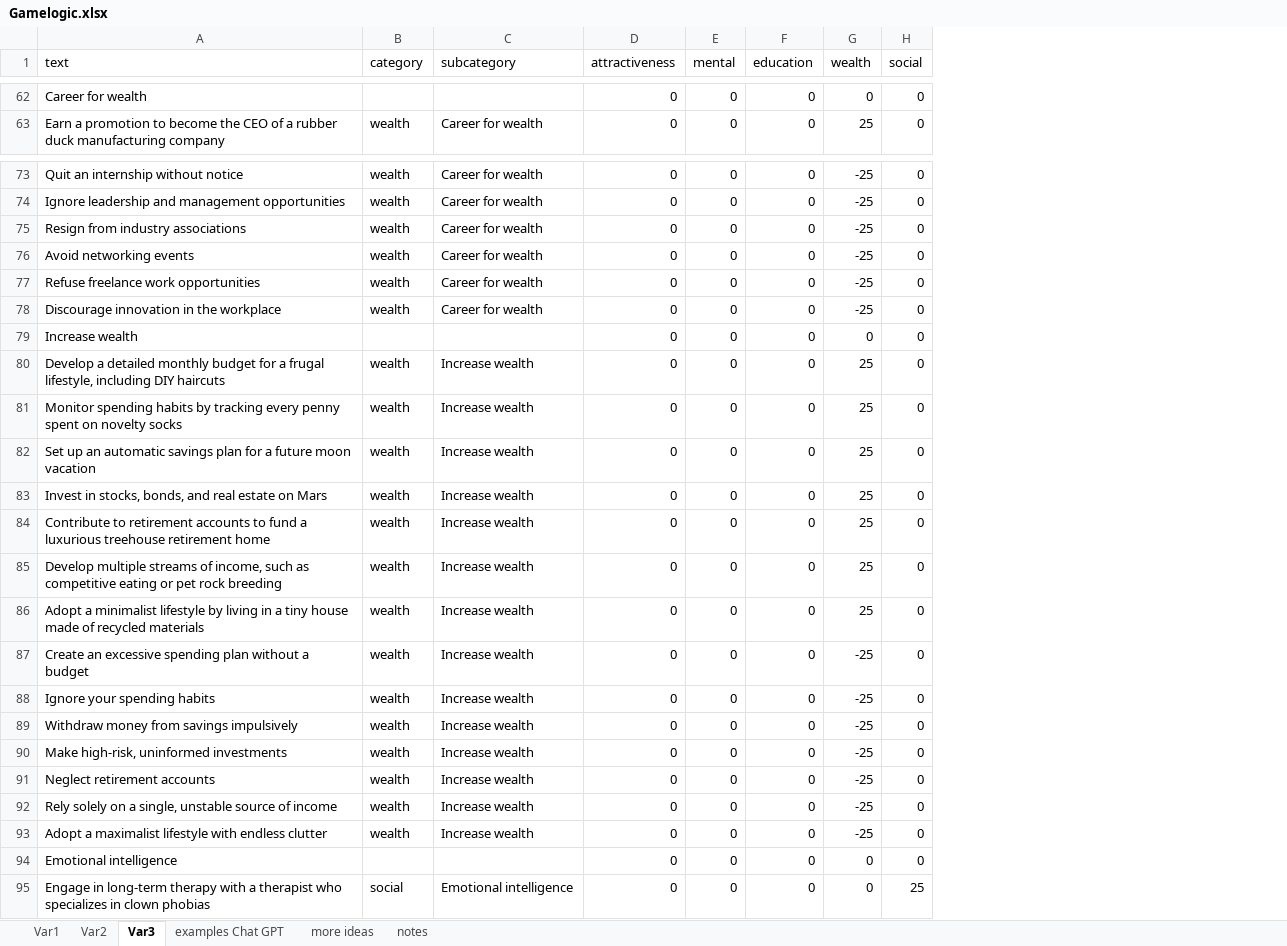
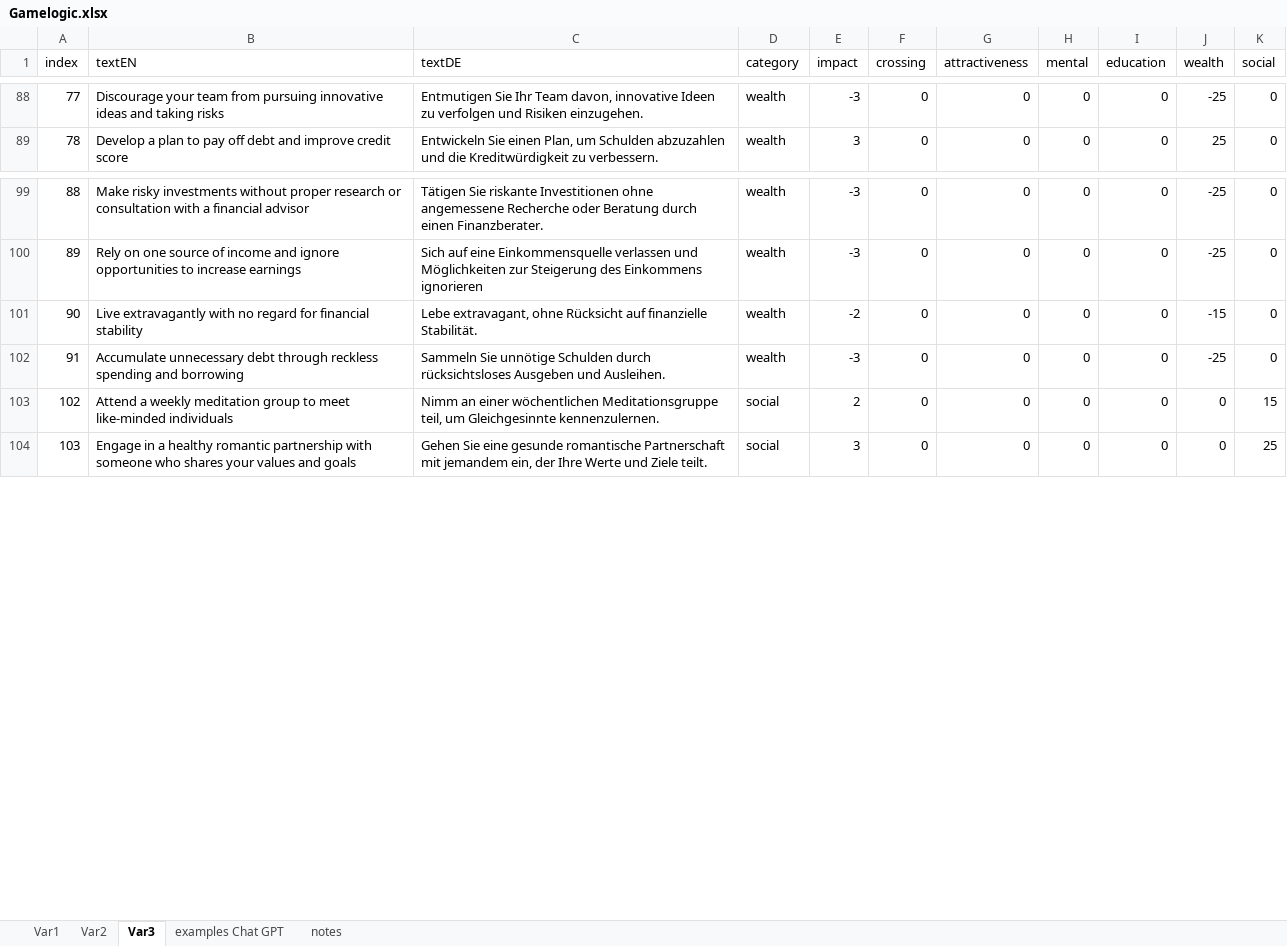
Before and after one commit to jesskreck/reincarnation-game, an Excel workbook: src/assets/gameData/Gamelogic.xlsx, sheet Var3, drawn as a sheet; only a part is shown, gaps mark what is left out; values as stored, in another font and other column widths than the file's, no cell formats; charts and pictures and conditional formats not drawn; removed rows and columns are numbered as before the commit, all else as after; the diff covers the shown part only; the diff names each change by its address in the sheet, - before the commit and + after, or states it on an @@ line.

```diff
--- a/src/assets/gameData/Gamelogic.xlsx (sheet Var3)
+++ b/src/assets/gameData/Gamelogic.xlsx (sheet Var3)
-sheet tab: more ideas
-column A (text), rows 62-63: Career for wealth | Earn a promotion to become the CEO of a rubber duck manufacturing company; rows 73-75: Quit an internship without notice | Ignore leadership and management opportunities | Resign from industry associations; row 79: Increase wealth; row 95: Engage in long-term therapy with a therapist who specializes in clown phobias
+column A (index), rows 88-89: 77 | 78; rows 99-100: 88 | 89; rows 102-104: 91 | 102 | 103
+column B (textEN), rows 88-89: Discourage your team from pursuing innovative ideas and taking risks | Develop a plan to pay off debt and improve credit score; rows 99-100: Make risky investments without proper research or consultation with a financial advisor | Rely on one source of income and ignore opportunities to increase earnings; rows 102-104: Accumulate unnecessary debt through reckless spending and borrowing | Attend a weekly meditation group to meet like-minded individuals | Engage in a healthy romantic partnership with someone who shares your values and goals
+column C (textDE), rows 88-89: Entmutigen Sie Ihr Team davon, innovative Ideen zu verfolgen und Risiken einzugehen. | Entwickeln Sie einen Plan, um Schulden abzuzahlen und die Kreditwürdigkeit zu verbessern.; rows 99-100: Tätigen Sie riskante Investitionen ohne angemessene Recherche oder Beratung durch einen Finanzberater. | Sich auf eine Einkommensquelle verlassen und Möglichkeiten zur Steigerung des Einkommens ignorieren; rows 102-104: Sammeln Sie unnötige Schulden durch rücksichtsloses Ausgeben und Ausleihen. | Nimm an einer wöchentlichen Meditationsgruppe teil, um Gleichgesinnte kennenzulernen. | Gehen Sie eine gesunde romantische Partnerschaft mit jemandem ein, der Ihre Werte und Ziele teilt.
-column C (subcategory), row 63: Career for wealth; rows 73-75: all Career for wealth; row 95: Emotional intelligence
+column E (impact), rows 88-89: -3 | 3; rows 99-100: -3 | -3; rows 102-104: -3 | 2 | 3
+column F (crossing), rows 88-89: 0 | 0; rows 99-100: 0 | 0; rows 102-104: all 0
-D88 (category): (empty)
+D88 (category): wealth
-J88 (wealth): 0
+J88 (wealth): -25
+row 101: 90 | Live extravagantly with no regard for financial stability | Lebe extravagant, ohne Rücksicht auf finanzielle Stabilität. | wealth | -2 | 0 | 0 | 0 | 0 | -15 | 0
-row 76: Avoid networking events | wealth | Career for wealth | 0 | 0 | 0 | -25 | 0
-row 77: Refuse freelance work opportunities | wealth | Career for wealth | 0 | 0 | 0 | -25 | 0
-row 78: Discourage innovation in the workplace | wealth | Career for wealth | 0 | 0 | 0 | -25 | 0
-D103 (category): (empty)
+D103 (category): social
-K103 (social): 0
+K103 (social): 15
-row 80: Develop a detailed monthly budget for a frugal lifestyle, including DIY haircuts | wealth | Increase wealth | 0 | 0 | 0 | 25 | 0
-row 81: Monitor spending habits by tracking every penny spent on novelty socks | wealth | Increase wealth | 0 | 0 | 0 | 25 | 0
-row 82: Set up an automatic savings plan for a future moon vacation | wealth | Increase wealth | 0 | 0 | 0 | 25 | 0
-row 83: Invest in stocks, bonds, and real estate on Mars | wealth | Increase wealth | 0 | 0 | 0 | 25 | 0
-row 84: Contribute to retirement accounts to fund a luxurious treehouse retirement home | wealth | Increase wealth | 0 | 0 | 0 | 25 | 0
-row 85: Develop multiple streams of income, such as competitive eating or pet rock breeding | wealth | Increase wealth | 0 | 0 | 0 | 25 | 0
-row 86: Adopt a minimalist lifestyle by living in a tiny house made of recycled materials | wealth | Increase wealth | 0 | 0 | 0 | 25 | 0
-row 87: Create an excessive spending plan without a budget | wealth | Increase wealth | 0 | 0 | 0 | -25 | 0
-row 88: Ignore your spending habits | wealth | Increase wealth | 0 | 0 | 0 | -25 | 0
-row 89: Withdraw money from savings impulsively | wealth | Increase wealth | 0 | 0 | 0 | -25 | 0
-row 90: Make high-risk, uninformed investments | wealth | Increase wealth | 0 | 0 | 0 | -25 | 0
-row 91: Neglect retirement accounts | wealth | Increase wealth | 0 | 0 | 0 | -25 | 0
-row 92: Rely solely on a single, unstable source of income | wealth | Increase wealth | 0 | 0 | 0 | -25 | 0
-row 93: Adopt a maximalist lifestyle with endless clutter | wealth | Increase wealth | 0 | 0 | 0 | -25 | 0
-row 94: Emotional intelligence |  |  | 0 | 0 | 0 | 0 | 0
```
Also changed, not shown: 32 added rows, 37 removed rows and 58 edited cells elsewhere in this sheet, sheet notes, cell formats, hidden cells, charts or pictures, 18 other files.
